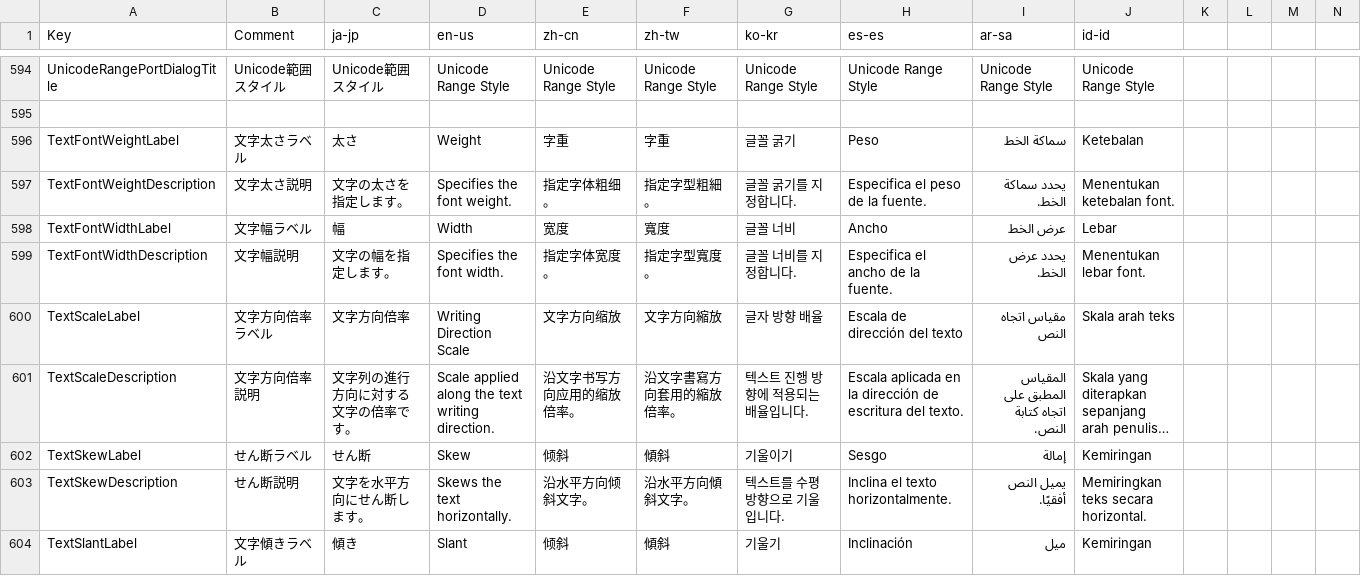
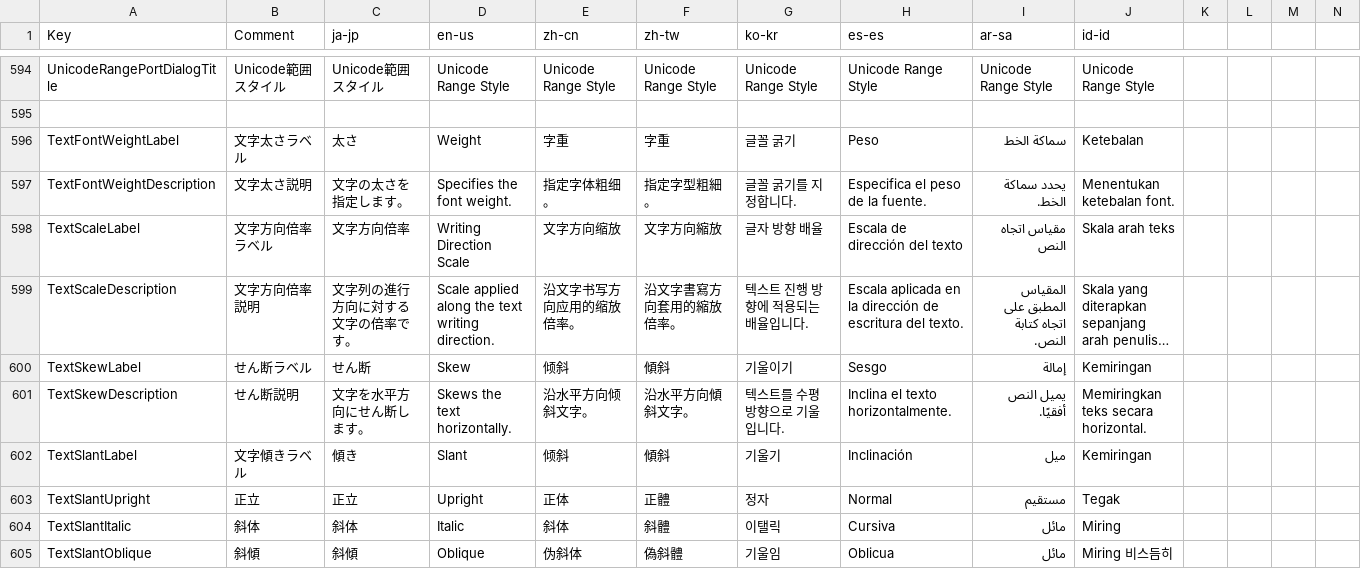
Before and after one commit to p-rer/Node, a CSV file: Node/Localize/TextNode.csv, drawn as a sheet; only a part is shown, gaps mark what is left out; the shorter side is filled out with more unchanged rows; long unchanged cells end in …; rows hold the shown columns only; the diff names each change by its address in the sheet, - before the commit and + after, or states it on an @@ line.

Commit message:
文字スタイルの不要な幅設定を削除

```diff
--- a/Node/Localize/TextNode.csv
+++ b/Node/Localize/TextNode.csv
-row 598: TextFontWidthLabel | 文字幅ラベル | 幅 | Width | 宽度 | 寬度 | 글꼴 너비 | Ancho | عرض الخط | Lebar
-row 599: TextFontWidthDescription | 文字幅説明 | 文字の幅を指定します。 | Specifies the font width. | 指定字体宽度。 | 指定字型寬度。 | 글꼴 너비를 지정합니다. | Especifica el ancho de la fuente. | يحدد عرض الخط. | Menentukan lebar font.
```
